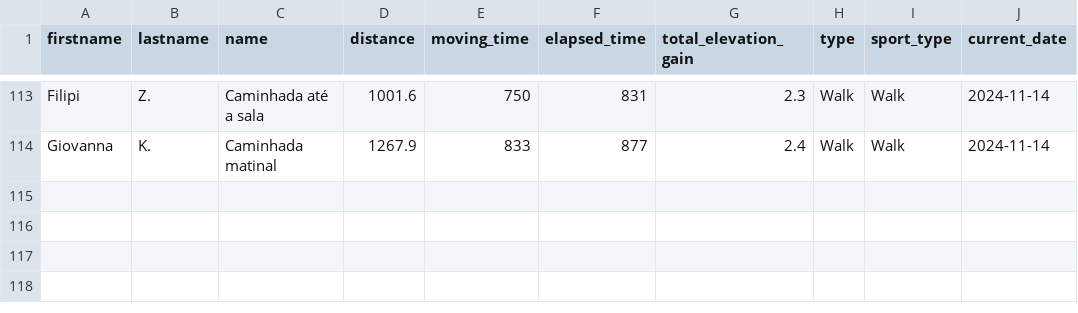
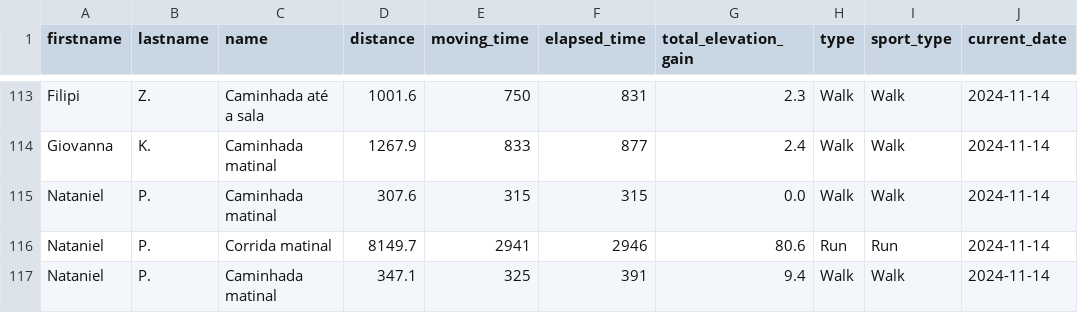
Before and after one commit to test7373/python-strava-champion, a CSV file: unique_activities.csv, drawn as a sheet; only a part is shown, gaps mark what is left out; the diff names each change by its address in the sheet, - before the commit and + after, or states it on an @@ line.

```diff
--- a/unique_activities.csv
+++ b/unique_activities.csv
+row 115: Nataniel | P. | Caminhada matinal | 307.6 | 315 | 315 | 0.0 | Walk | Walk | 2024-11-14
+row 116: Nataniel | P. | Corrida matinal | 8149.7 | 2941 | 2946 | 80.6 | Run | Run | 2024-11-14
+row 117: Nataniel | P. | Caminhada matinal | 347.1 | 325 | 391 | 9.4 | Walk | Walk | 2024-11-14
```
Also changed, not shown: participant_scores_with_details.csv, unique_activities_old.csv, 1 other file.
